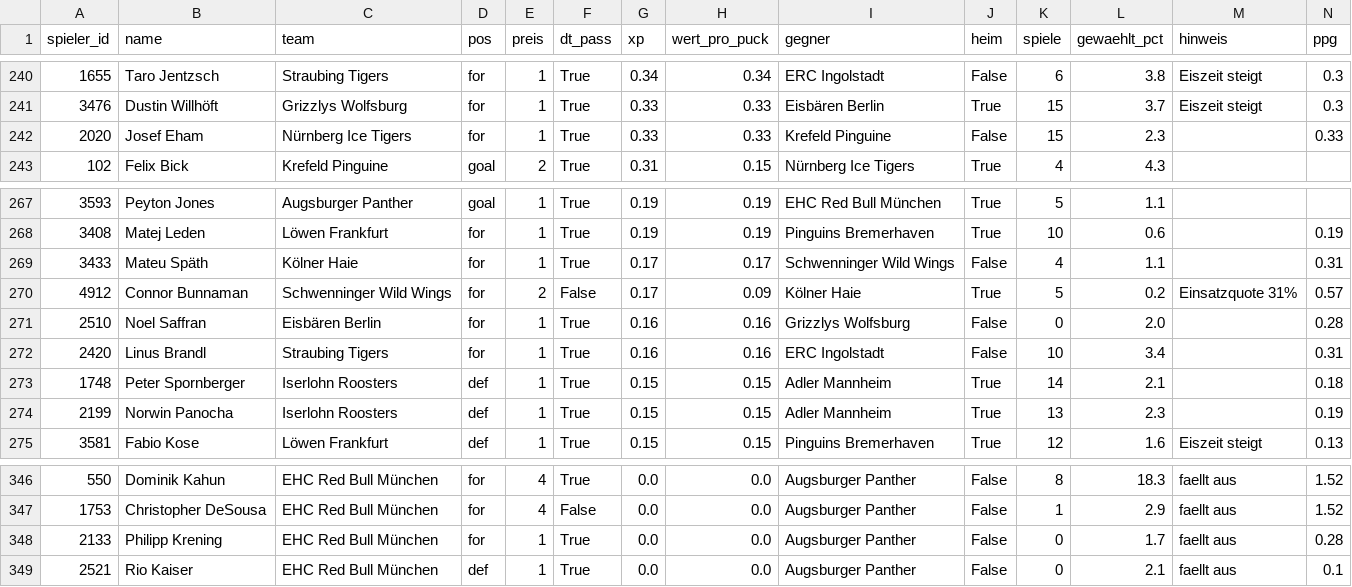
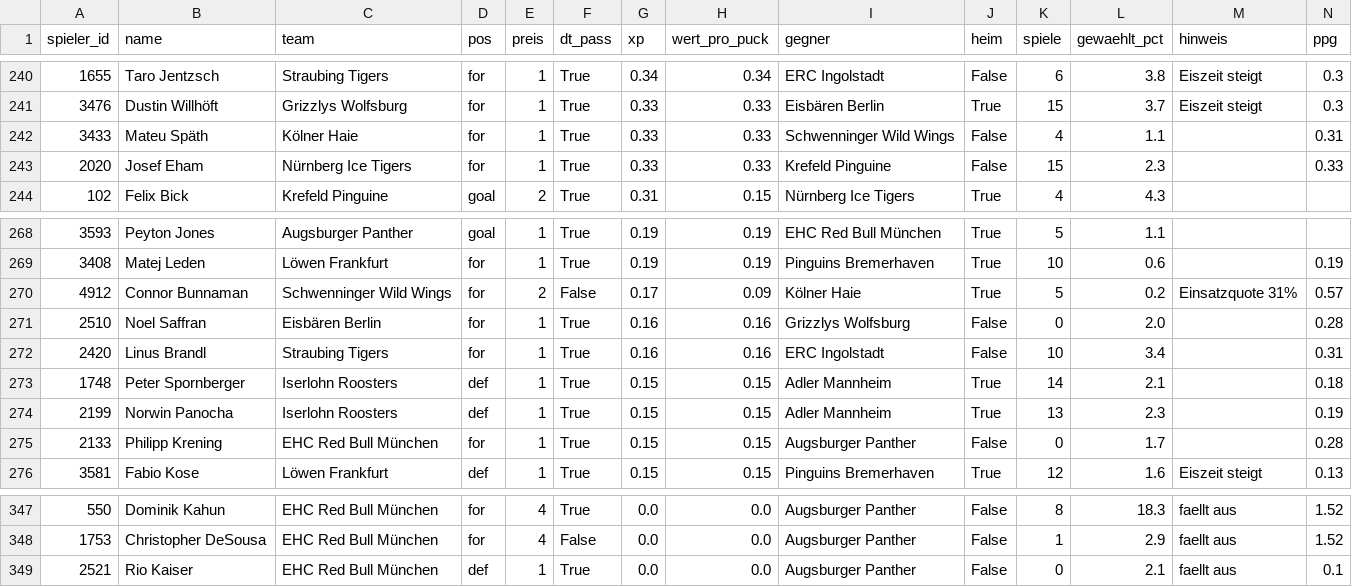
Before and after one commit to machi239/del-fantasy, a CSV file: data/projektion.csv, drawn as a sheet; only a part is shown, gaps mark what is left out; removed rows and columns are numbered as before the commit, all else as after; rows hold the shown columns only; the diff names each change by its address in the sheet, - before the commit and + after, or states it on an @@ line.

```diff
--- a/data/projektion.csv
+++ b/data/projektion.csv
+row 242: 3433 | Mateu Späth | Kölner Haie | for | 1 | True | 0.33 | 0.33 | Schwenninger Wild Wings | False | 4 | 1.1 |  | 0.31
-row 269: 3433 | Mateu Späth | Kölner Haie | for | 1 | True | 0.17 | 0.17 | Schwenninger Wild Wings | False | 4 | 1.1 |  | 0.31
+row 275: 2133 | Philipp Krening | EHC Red Bull München | for | 1 | True | 0.15 | 0.15 | Augsburger Panther | False | 0 | 1.7 |  | 0.28
-row 348: 2133 | Philipp Krening | EHC Red Bull München | for | 1 | True | 0.0 | 0.0 | Augsburger Panther | False | 0 | 1.7 | faellt aus | 0.28
```
Also changed, not shown: 7 other files.
